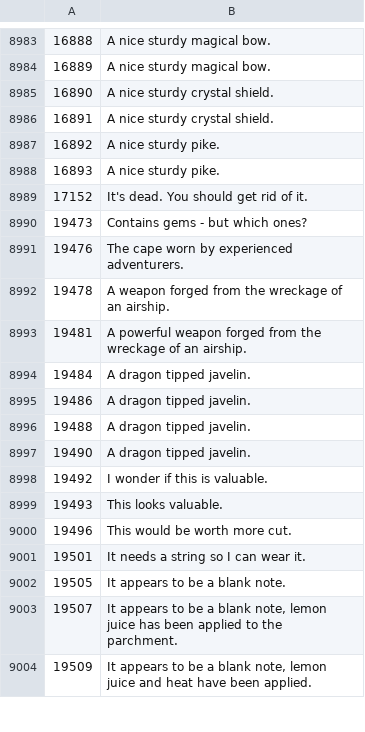
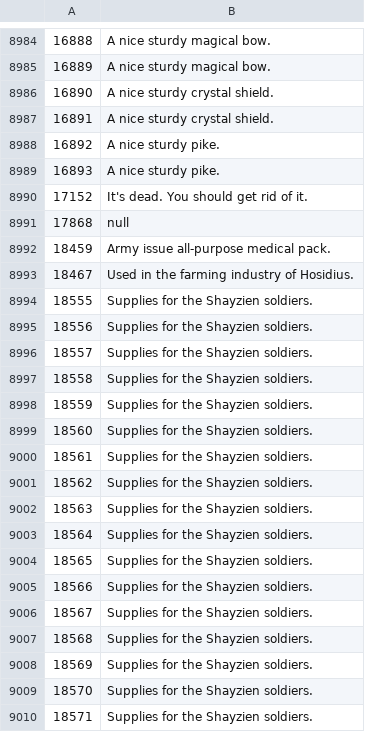
Before and after one commit to Joshua-F/osrs-examines, a CSV file: objs.csv, drawn as a sheet; only a part is shown, gaps mark what is left out; the shorter side is filled out with more unchanged rows; the diff covers the shown part only.

```diff
--- a/objs.csv
+++ b/objs.csv
@@ -8989 +8990,21 @@
 17152,It's dead. You should get rid of it.
+17868,null
+18459,Army issue all-purpose medical pack.
+18467,Used in the farming industry of Hosidius.
+18555,Supplies for the Shayzien soldiers.
+18556,Supplies for the Shayzien soldiers.
+18557,Supplies for the Shayzien soldiers.
+18558,Supplies for the Shayzien soldiers.
+18559,Supplies for the Shayzien soldiers.
+18560,Supplies for the Shayzien soldiers.
+18561,Supplies for the Shayzien soldiers.
+18562,Supplies for the Shayzien soldiers.
+18563,Supplies for the Shayzien soldiers.
+18564,Supplies for the Shayzien soldiers.
+18565,Supplies for the Shayzien soldiers.
+18566,Supplies for the Shayzien soldiers.
+18567,Supplies for the Shayzien soldiers.
+18568,Supplies for the Shayzien soldiers.
+18569,Supplies for the Shayzien soldiers.
+18570,Supplies for the Shayzien soldiers.
+18571,Supplies for the Shayzien soldiers.
```
Also changed, not shown: 50 added rows and 8 edited cells elsewhere in this file, 2 other files.
